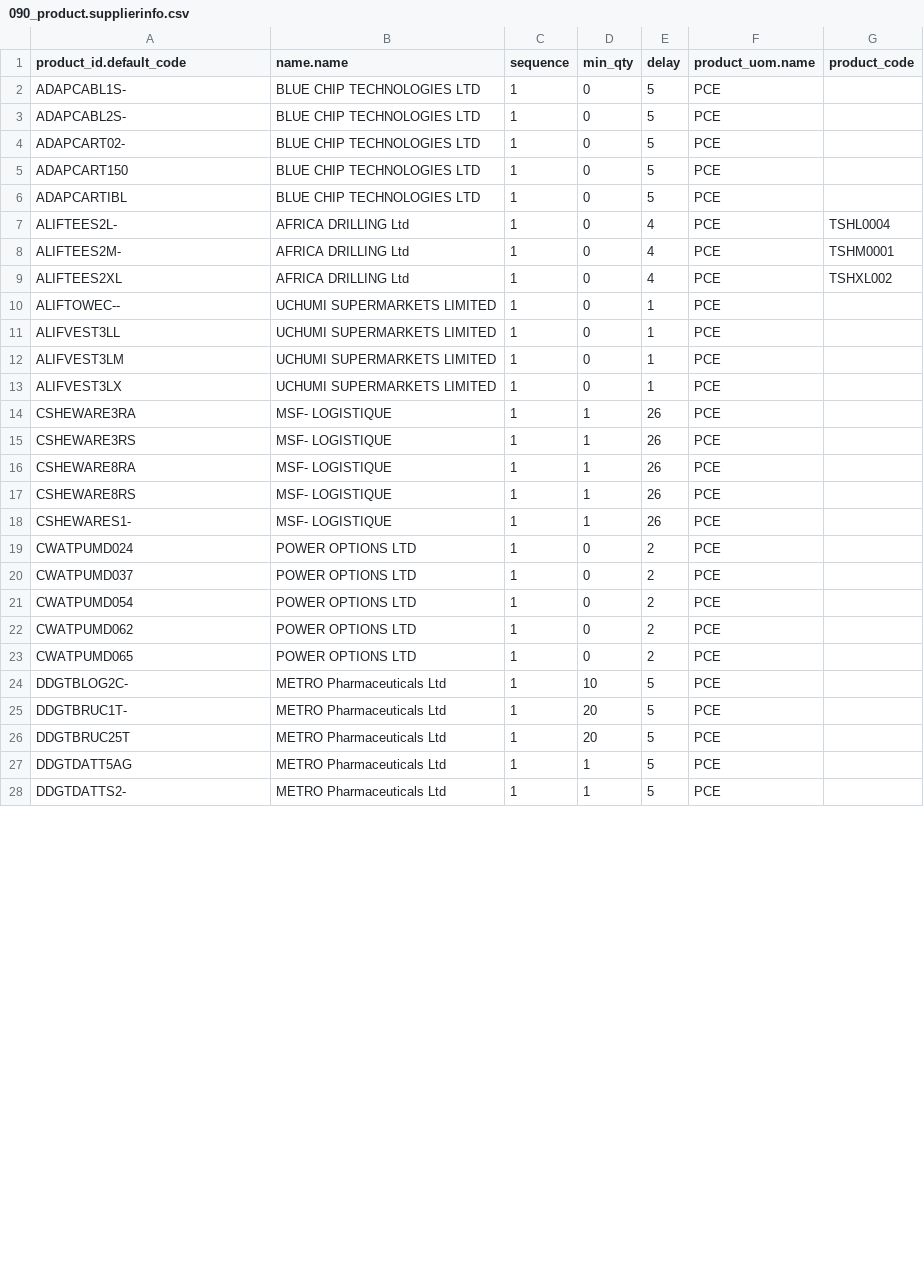
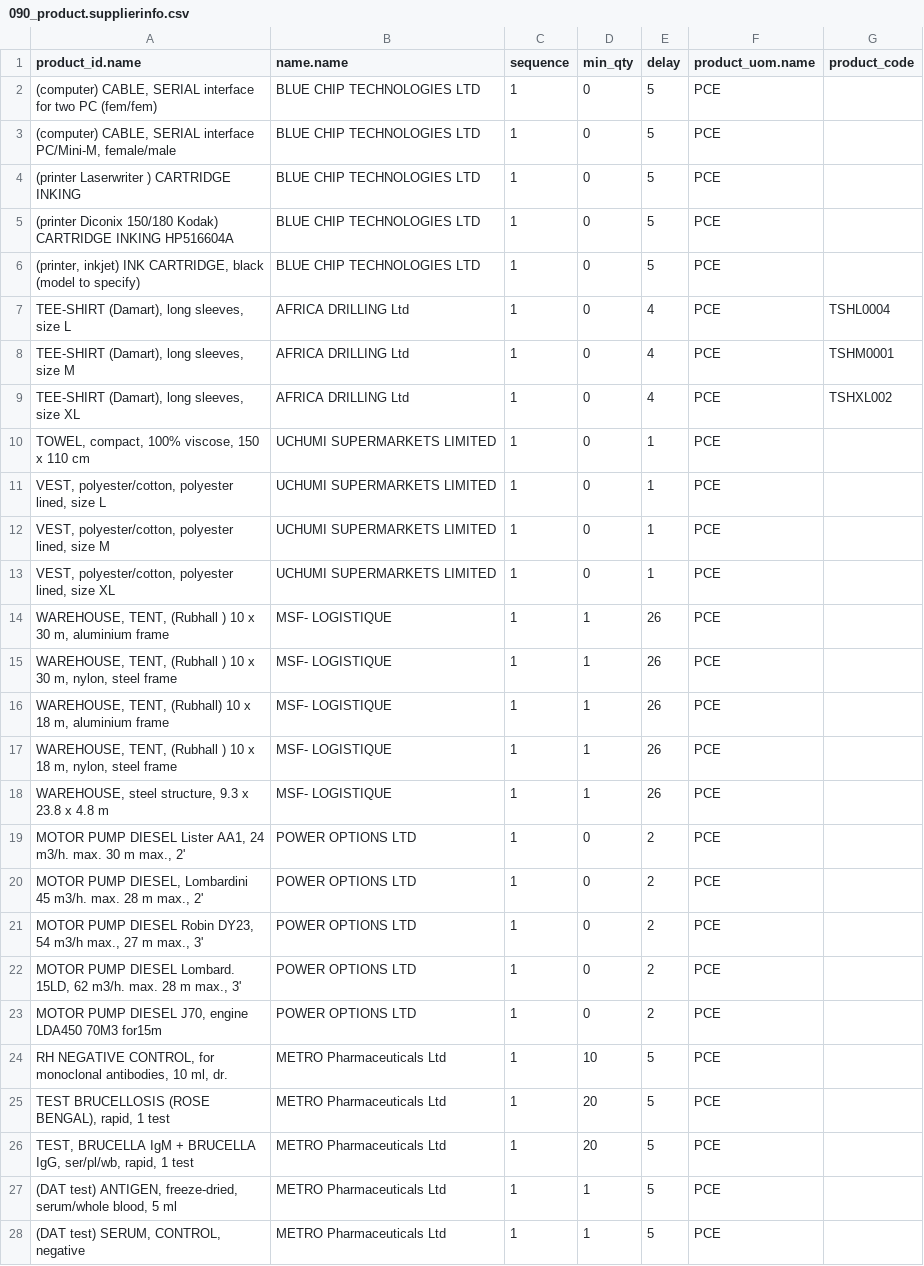
Before and after one commit to Unifield/unifield-wm, a CSV file: 090_product.supplierinfo.csv, drawn as a sheet; only a part is shown; the diff covers the shown part only.

Commit message:
Supplierinfo code replaced by name: template

```diff
--- a/090_product.supplierinfo.csv
+++ b/090_product.supplierinfo.csv
@@ -1,28 +1,28 @@
-"product_id.default_code";"name.name";"sequence";"min_qty";"delay";"product_uom.name";"product_code"
-"ADAPCABL1S-";"BLUE CHIP TECHNOLOGIES LTD";1;0;5;"PCE";
-"ADAPCABL2S-";"BLUE CHIP TECHNOLOGIES LTD";1;0;5;"PCE";
-"ADAPCART02-";"BLUE CHIP TECHNOLOGIES LTD";1;0;5;"PCE";
-"ADAPCART150";"BLUE CHIP TECHNOLOGIES LTD";1;0;5;"PCE";
-"ADAPCARTIBL";"BLUE CHIP TECHNOLOGIES LTD";1;0;5;"PCE";
-"ALIFTEES2L-";"AFRICA DRILLING Ltd";1;0;4;"PCE";"TSHL0004"
-"ALIFTEES2M-";"AFRICA DRILLING Ltd";1;0;4;"PCE";"TSHM0001"
-"ALIFTEES2XL";"AFRICA DRILLING Ltd";1;0;4;"PCE";"TSHXL002"
-"ALIFTOWEC--";"UCHUMI SUPERMARKETS LIMITED";1;0;1;"PCE";
-"ALIFVEST3LL";"UCHUMI SUPERMARKETS LIMITED";1;0;1;"PCE";
-"ALIFVEST3LM";"UCHUMI SUPERMARKETS LIMITED";1;0;1;"PCE";
-"ALIFVEST3LX";"UCHUMI SUPERMARKETS LIMITED";1;0;1;"PCE";
-"CSHEWARE3RA";"MSF- LOGISTIQUE";1;1;26;"PCE";
-"CSHEWARE3RS";"MSF- LOGISTIQUE";1;1;26;"PCE";
-"CSHEWARE8RA";"MSF- LOGISTIQUE";1;1;26;"PCE";
-"CSHEWARE8RS";"MSF- LOGISTIQUE";1;1;26;"PCE";
-"CSHEWARES1-";"MSF- LOGISTIQUE";1;1;26;"PCE";
-"CWATPUMD024";"POWER OPTIONS LTD";1;0;2;"PCE";
-"CWATPUMD037";"POWER OPTIONS LTD";1;0;2;"PCE";
-"CWATPUMD054";"POWER OPTIONS LTD";1;0;2;"PCE";
-"CWATPUMD062";"POWER OPTIONS LTD";1;0;2;"PCE";
-"CWATPUMD065";"POWER OPTIONS LTD";1;0;2;"PCE";
-"DDGTBLOG2C-";"METRO Pharmaceuticals Ltd";1;10;5;"PCE";
-"DDGTBRUC1T-";"METRO Pharmaceuticals Ltd";1;20;5;"PCE";
-"DDGTBRUC25T";"METRO Pharmaceuticals Ltd";1;20;5;"PCE";
-"DDGTDATT5AG";"METRO Pharmaceuticals Ltd";1;1;5;"PCE";
-"DDGTDATTS2-";"METRO Pharmaceuticals Ltd";1;1;5;"PCE";
+"product_id.name";"name.name";"sequence";"min_qty";"delay";"product_uom.name";"product_code"
+"(computer) CABLE, SERIAL interface for two PC (fem/fem)";"BLUE CHIP TECHNOLOGIES LTD";1;0;5;"PCE";
+"(computer) CABLE, SERIAL interface PC/Mini-M, female/male";"BLUE CHIP TECHNOLOGIES LTD";1;0;5;"PCE";
+"(printer Laserwriter ) CARTRIDGE INKING";"BLUE CHIP TECHNOLOGIES LTD";1;0;5;"PCE";
+"(printer Diconix 150/180 Kodak) CARTRIDGE INKING HP516604A";"BLUE CHIP TECHNOLOGIES LTD";1;0;5;"PCE";
+"(printer, inkjet) INK CARTRIDGE, black (model to specify)";"BLUE CHIP TECHNOLOGIES LTD";1;0;5;"PCE";
+"TEE-SHIRT (Damart), long sleeves, size L";"AFRICA DRILLING Ltd";1;0;4;"PCE";"TSHL0004"
+"TEE-SHIRT (Damart), long sleeves, size M";"AFRICA DRILLING Ltd";1;0;4;"PCE";"TSHM0001"
+"TEE-SHIRT (Damart), long sleeves, size XL";"AFRICA DRILLING Ltd";1;0;4;"PCE";"TSHXL002"
+"TOWEL, compact, 100% viscose, 150 x 110 cm";"UCHUMI SUPERMARKETS LIMITED";1;0;1;"PCE";
+"VEST, polyester/cotton, polyester lined, size L";"UCHUMI SUPERMARKETS LIMITED";1;0;1;"PCE";
+"VEST, polyester/cotton, polyester lined, size M";"UCHUMI SUPERMARKETS LIMITED";1;0;1;"PCE";
+"VEST, polyester/cotton, polyester lined, size XL";"UCHUMI SUPERMARKETS LIMITED";1;0;1;"PCE";
+"WAREHOUSE, TENT, (Rubhall ) 10 x 30 m, aluminium frame";"MSF- LOGISTIQUE";1;1;26;"PCE";
+"WAREHOUSE, TENT, (Rubhall ) 10 x 30 m, nylon, steel frame";"MSF- LOGISTIQUE";1;1;26;"PCE";
+"WAREHOUSE, TENT, (Rubhall) 10 x 18 m, aluminium frame";"MSF- LOGISTIQUE";1;1;26;"PCE";
+"WAREHOUSE, TENT, (Rubhall ) 10 x 18 m, nylon, steel frame";"MSF- LOGISTIQUE";1;1;26;"PCE";
+"WAREHOUSE, steel structure, 9.3 x 23.8 x 4.8 m";"MSF- LOGISTIQUE";1;1;26;"PCE";
+"MOTOR PUMP DIESEL Lister AA1, 24 m3/h. max. 30 m max., 2'";"POWER OPTIONS LTD";1;0;2;"PCE";
+"MOTOR PUMP DIESEL, Lombardini 45 m3/h. max. 28 m max., 2'";"POWER OPTIONS LTD";1;0;2;"PCE";
+"MOTOR PUMP DIESEL Robin DY23, 54 m3/h max., 27 m max., 3'";"POWER OPTIONS LTD";1;0;2;"PCE";
+"MOTOR PUMP DIESEL Lombard. 15LD, 62 m3/h. max. 28 m max., 3'";"POWER OPTIONS LTD";1;0;2;"PCE";
+"MOTOR PUMP DIESEL J70, engine LDA450 70M3 for15m";"POWER OPTIONS LTD";1;0;2;"PCE";
+"RH NEGATIVE CONTROL, for monoclonal antibodies, 10 ml, dr.";"METRO Pharmaceuticals Ltd";1;10;5;"PCE";
+"TEST BRUCELLOSIS (ROSE BENGAL), rapid, 1 test";"METRO Pharmaceuticals Ltd";1;20;5;"PCE";
+"TEST, BRUCELLA IgM + BRUCELLA IgG, ser/pl/wb, rapid, 1 test";"METRO Pharmaceuticals Ltd";1;20;5;"PCE";
+"(DAT test) ANTIGEN, freeze-dried, serum/whole blood, 5 ml";"METRO Pharmaceuticals Ltd";1;1;5;"PCE";
+"(DAT test) SERUM, CONTROL, negative";"METRO Pharmaceuticals Ltd";1;1;5;"PCE";
```
Also changed, not shown: 26 edited cells elsewhere in this file.
